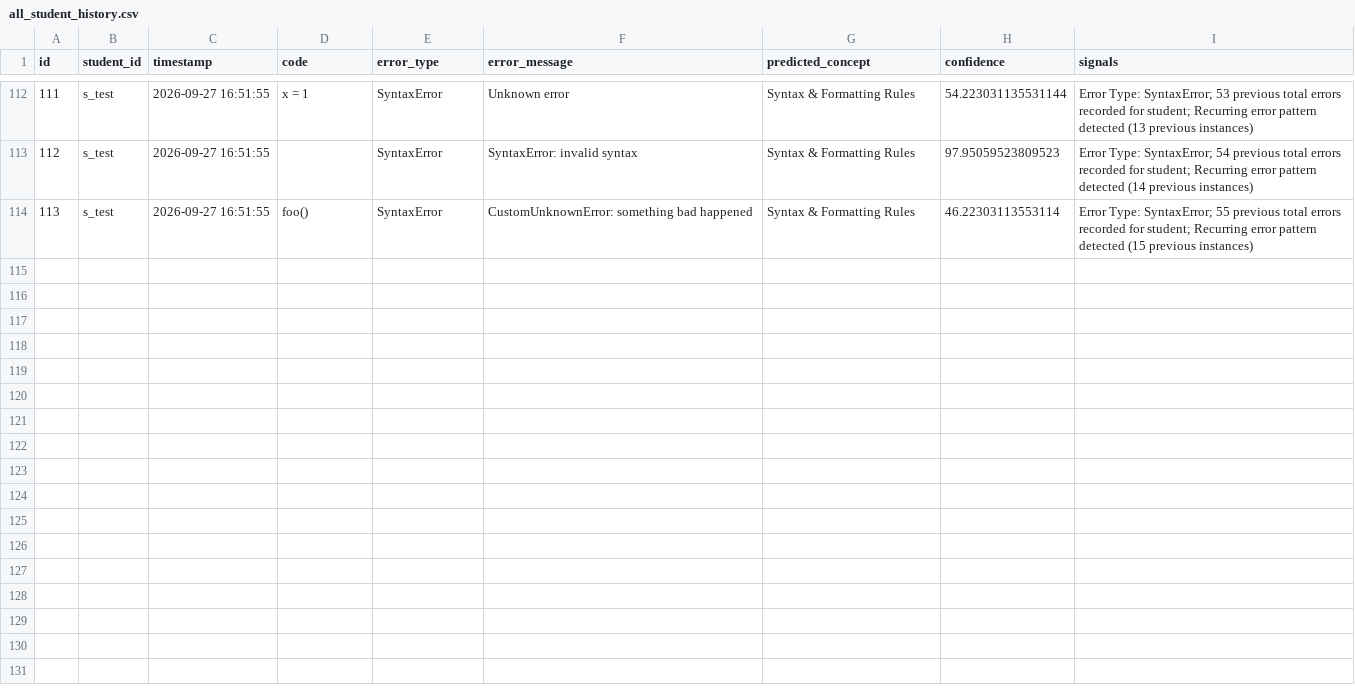
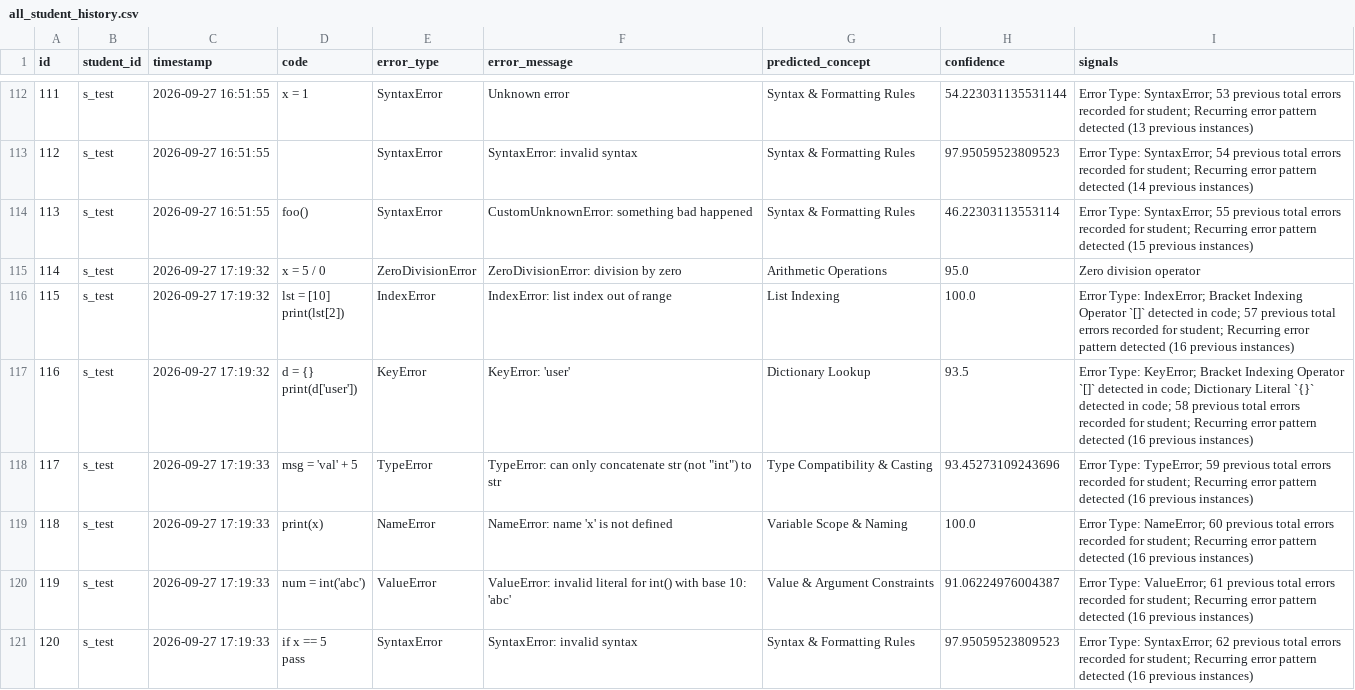
Before and after one commit to tharagayu02/CODEBREAK, a CSV file: data/processed/all_student_history.csv, drawn as a sheet; only a part is shown, gaps mark what is left out; ↵ is a line break in a cell; the diff covers the shown part only; the diff names each change by its address in the sheet, - before the commit and + after, or states it on an @@ line.

Commit message:
update

```diff
--- a/data/processed/all_student_history.csv
+++ b/data/processed/all_student_history.csv
+row 115: 114 | s_test | 2026-09-27 17:19:32 | x = 5 / 0 | ZeroDivisionError | ZeroDivisionError: division by zero | Arithmetic Operations | 95.0 | Zero division operator
+row 116: 115 | s_test | 2026-09-27 17:19:32 | lst = [10] ↵ print(lst[2]) | IndexError | IndexError: list index out of range | List Indexing | 100.0 | Error Type: IndexError; Bracket Indexing Operator `[]` detected in code; 57 previous total errors recorded for student; Recurring error pattern detected (16 previous instances)
+row 117: 116 | s_test | 2026-09-27 17:19:32 | d = {} ↵ print(d['user']) | KeyError | KeyError: 'user' | Dictionary Lookup | 93.5 | Error Type: KeyError; Bracket Indexing Operator `[]` detected in code; Dictionary Literal `{}` detected in code; 58 previous total errors recorded for student; Recurring error pattern detected (16 previous instances)
+row 118: 117 | s_test | 2026-09-27 17:19:33 | msg = 'val' + 5 | TypeError | TypeError: can only concatenate str (not "int") to str | Type Compatibility & Casting | 93.45273109243696 | Error Type: TypeError; 59 previous total errors recorded for student; Recurring error pattern detected (16 previous instances)
+row 119: 118 | s_test | 2026-09-27 17:19:33 | print(x) | NameError | NameError: name 'x' is not defined | Variable Scope & Naming | 100.0 | Error Type: NameError; 60 previous total errors recorded for student; Recurring error pattern detected (16 previous instances)
+row 120: 119 | s_test | 2026-09-27 17:19:33 | num = int('abc') | ValueError | ValueError: invalid literal for int() with base 10: 'abc' | Value & Argument Constraints | 91.06224976004387 | Error Type: ValueError; 61 previous total errors recorded for student; Recurring error pattern detected (16 previous instances)
+row 121: 120 | s_test | 2026-09-27 17:19:33 | if x == 5 ↵ pass | SyntaxError | SyntaxError: invalid syntax | Syntax & Formatting Rules | 97.95059523809523 | Error Type: SyntaxError; 62 previous total errors recorded for student; Recurring error pattern detected (16 previous instances)
```
Also changed, not shown: 7 added rows elsewhere in this file.
